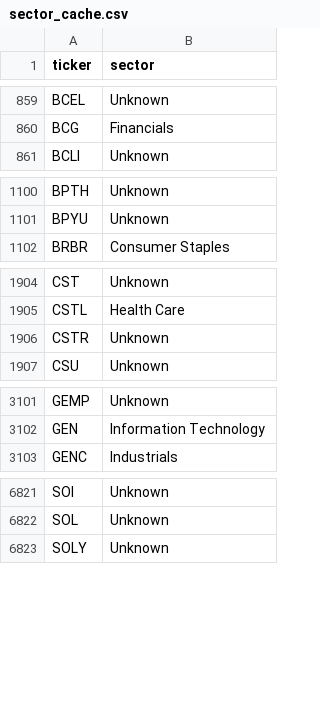
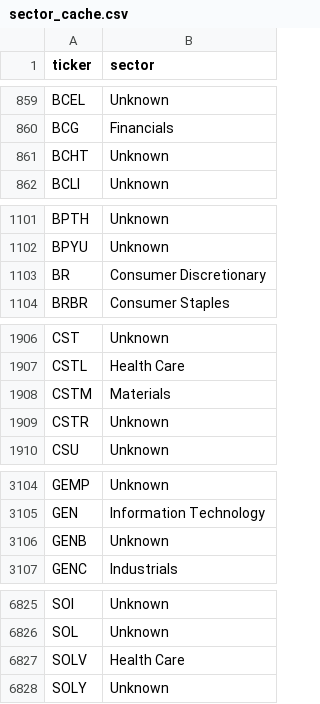
Before and after one commit to robertsben333-cmyk/insider_trader, a CSV file: data/sector_cache.csv, drawn as a sheet; only a part is shown, gaps mark what is left out; the diff covers the shown part only; the diff names each change by its address in the sheet, - before the commit and + after, or states it on an @@ line.

```diff
--- a/data/sector_cache.csv
+++ b/data/sector_cache.csv
+row 861: BCHT | Unknown
+row 1103: BR | Consumer Discretionary
+row 1908: CSTM | Materials
+row 3106: GENB | Unknown
+row 6827: SOLV | Health Care
```
Also changed, not shown: 1 added row elsewhere in this file, data/ticker_meta_cache.csv, live/data/alpaca_trader_state/alpaca_signal_archive.csv, 35 other files.
